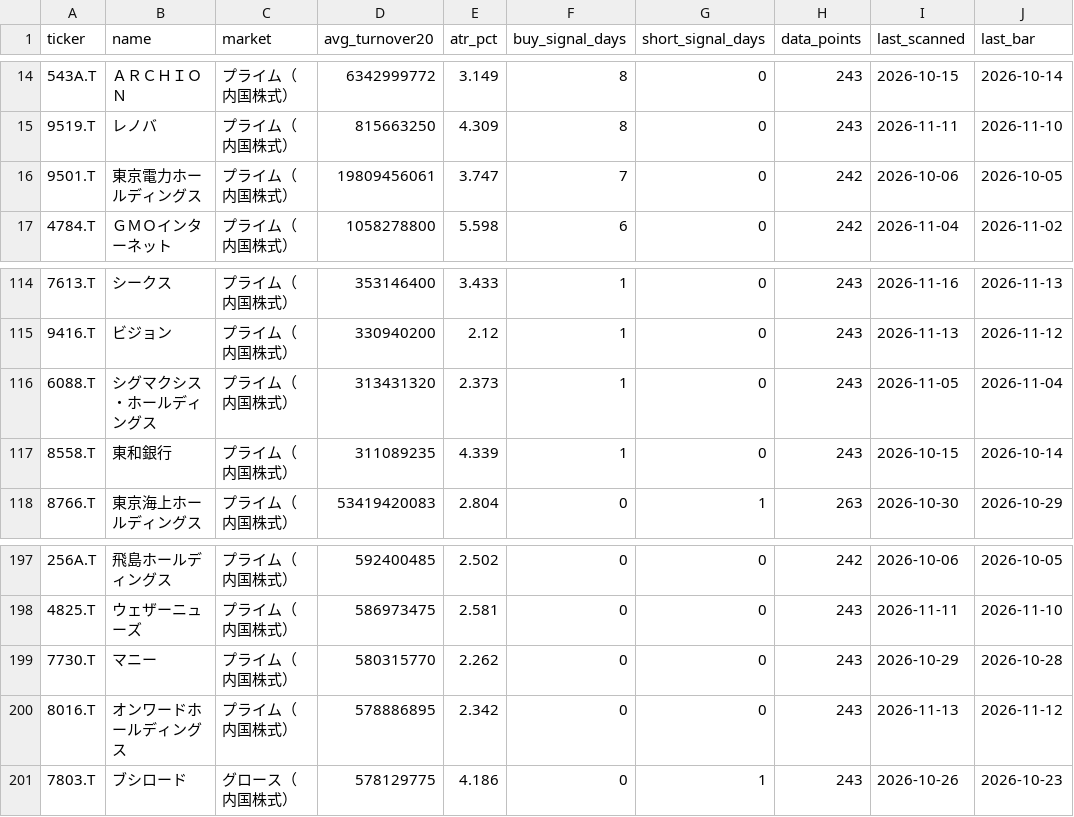
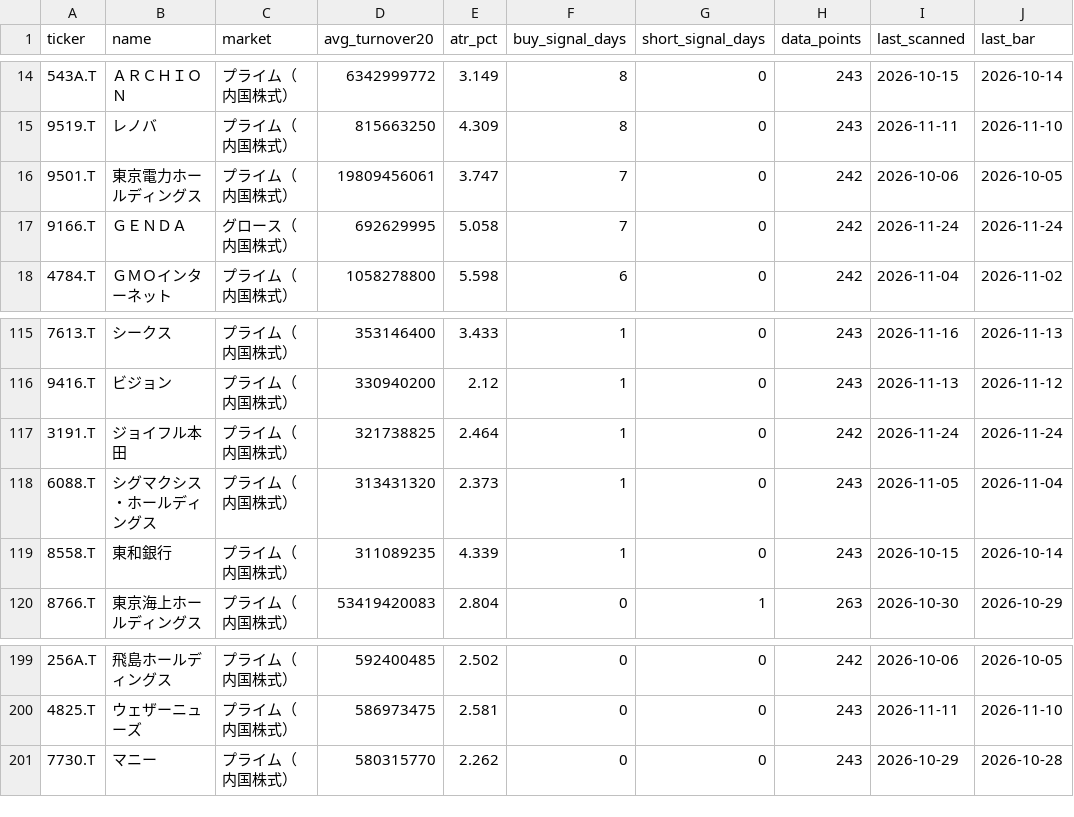
Before and after one commit to cafemarlsurf727-cell/daytrade-screener, a CSV file: tickers_200.csv, drawn as a sheet; only a part is shown, gaps mark what is left out; removed rows and columns are numbered as before the commit, all else as after; the diff names each change by its address in the sheet, - before the commit and + after, or states it on an @@ line.

```diff
--- a/tickers_200.csv
+++ b/tickers_200.csv
+row 17: 9166.T | ＧＥＮＤＡ | グロース（内国株式） | 692629995 | 5.058 | 7 | 0 | 242 | 2026-11-24 | 2026-11-24
+row 117: 3191.T | ジョイフル本田 | プライム（内国株式） | 321738825 | 2.464 | 1 | 0 | 242 | 2026-11-24 | 2026-11-24
-row 200: 8016.T | オンワードホールディングス | プライム（内国株式） | 578886895 | 2.342 | 0 | 0 | 243 | 2026-11-13 | 2026-11-12
-row 201: 7803.T | ブシロード | グロース（内国株式） | 578129775 | 4.186 | 0 | 1 | 243 | 2026-10-26 | 2026-10-23
```
Also changed, not shown: logs/research_signal_log.csv, logs/signal_log.csv, 3 other files.
